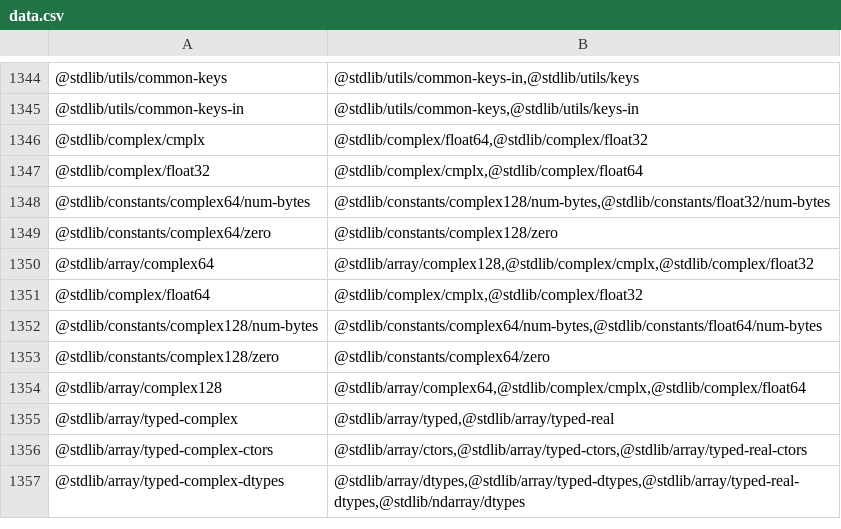
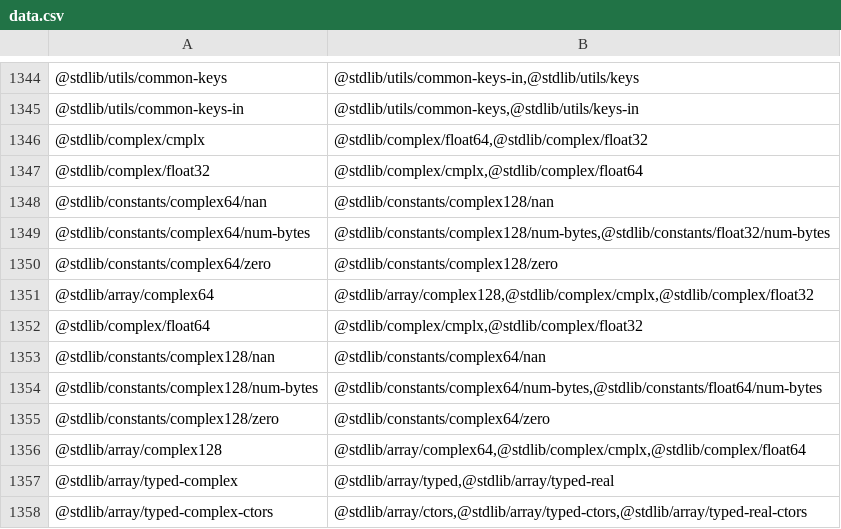
Before and after one commit to stdlib-js/namespace-pkg2related, a CSV file: data/data.csv, drawn as a sheet; only a part is shown, gaps mark what is left out; the shorter side is filled out with more unchanged rows.

```diff
--- a/data/data.csv
+++ b/data/data.csv
@@ -1347,2 +1347,3 @@
 "@stdlib/complex/float32","@stdlib/complex/cmplx,@stdlib/complex/float64"
+"@stdlib/constants/complex64/nan","@stdlib/constants/complex128/nan"
 "@stdlib/constants/complex64/num-bytes","@stdlib/constants/complex128/num-bytes,@stdlib/constants/float32/num-bytes"
@@ -1351,2 +1352,3 @@
 "@stdlib/complex/float64","@stdlib/complex/cmplx,@stdlib/complex/float32"
+"@stdlib/constants/complex128/nan","@stdlib/constants/complex64/nan"
 "@stdlib/constants/complex128/num-bytes","@stdlib/constants/complex64/num-bytes,@stdlib/constants/float64/num-bytes"
```
Also changed, not shown: 3 other files.
